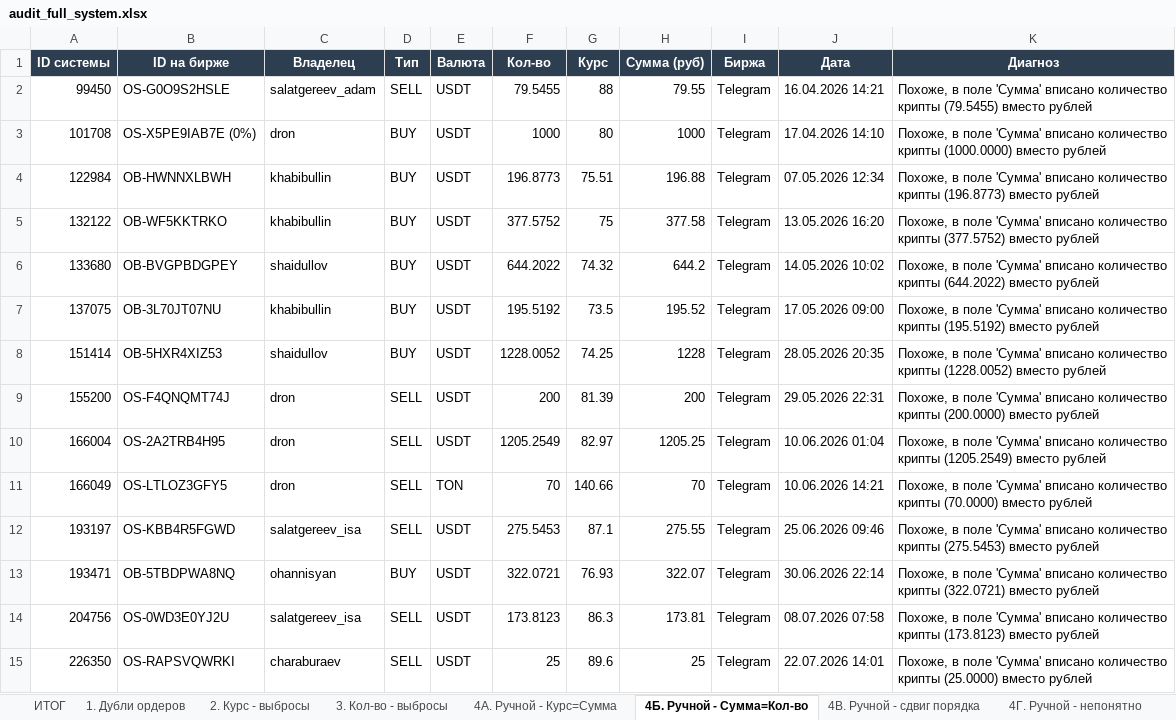
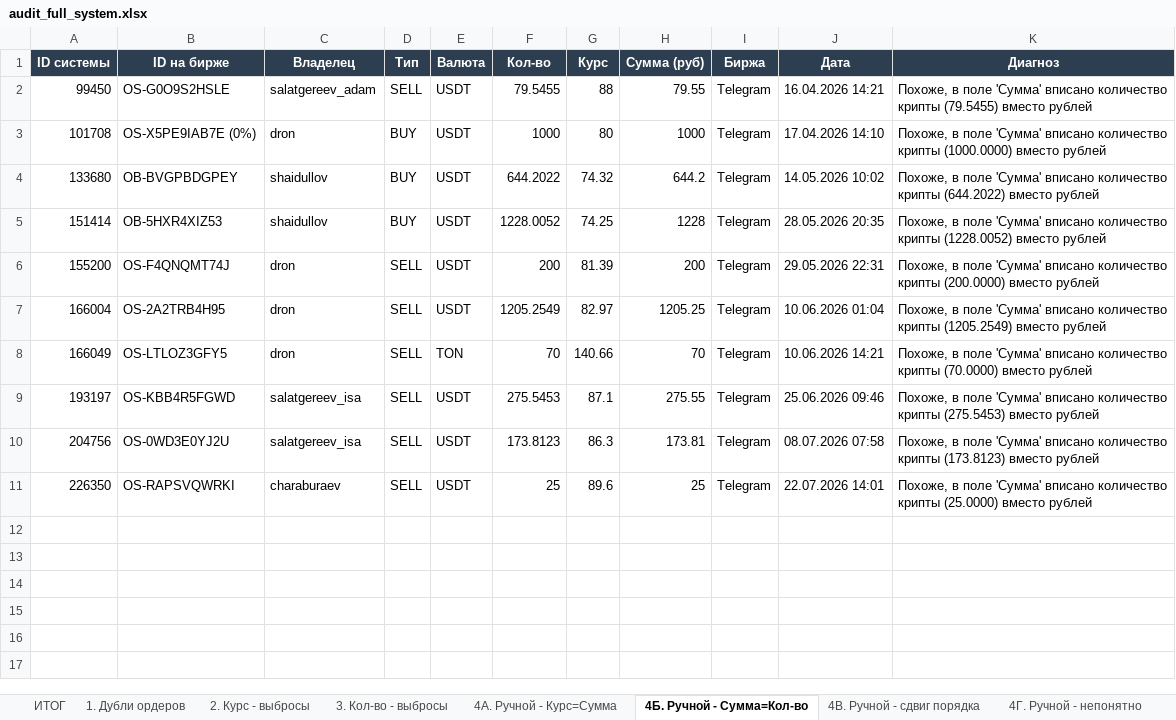
Before and after one commit to ErMe4a/p2p_sys, an Excel workbook: audit_full_system.xlsx, sheet 4Б. Ручной - Сумма=Кол-во, drawn as a sheet; values as stored, in another font and other column widths than the file's, no borders; the diff names each change by its address in the sheet, - before the commit and + after, or states it on an @@ line.

```diff
--- a/audit_full_system.xlsx (sheet 4Б. Ручной - Сумма=Кол-во)
+++ b/audit_full_system.xlsx (sheet 4Б. Ручной - Сумма=Кол-во)
-row 4: 122984 | OB-HWNNXLBWH | khabibullin | BUY | USDT | 196.8773 | 75.51 | 196.88 | Telegram | 07.05.2026 12:34 | Похоже, в поле 'Сумма' вписано количество крипты (196.8773) вместо рублей
-row 5: 132122 | OB-WF5KKTRKO | khabibullin | BUY | USDT | 377.5752 | 75 | 377.58 | Telegram | 13.05.2026 16:20 | Похоже, в поле 'Сумма' вписано количество крипты (377.5752) вместо рублей
-row 7: 137075 | OB-3L70JT07NU | khabibullin | BUY | USDT | 195.5192 | 73.5 | 195.52 | Telegram | 17.05.2026 09:00 | Похоже, в поле 'Сумма' вписано количество крипты (195.5192) вместо рублей
-row 13: 193471 | OB-5TBDPWA8NQ | ohannisyan | BUY | USDT | 322.0721 | 76.93 | 322.07 | Telegram | 30.06.2026 22:14 | Похоже, в поле 'Сумма' вписано количество крипты (322.0721) вместо рублей
```
Also changed, not shown: sheet 2. Курс - выбросы, sheet 4А. Ручной - Курс=Сумма, sheet 4В. Ручной - сдвиг порядка, sheet 3. Кол-во - выбросы, sheet 1. Дубли ордеров, sheet ИТОГ, 1 more sheet.
